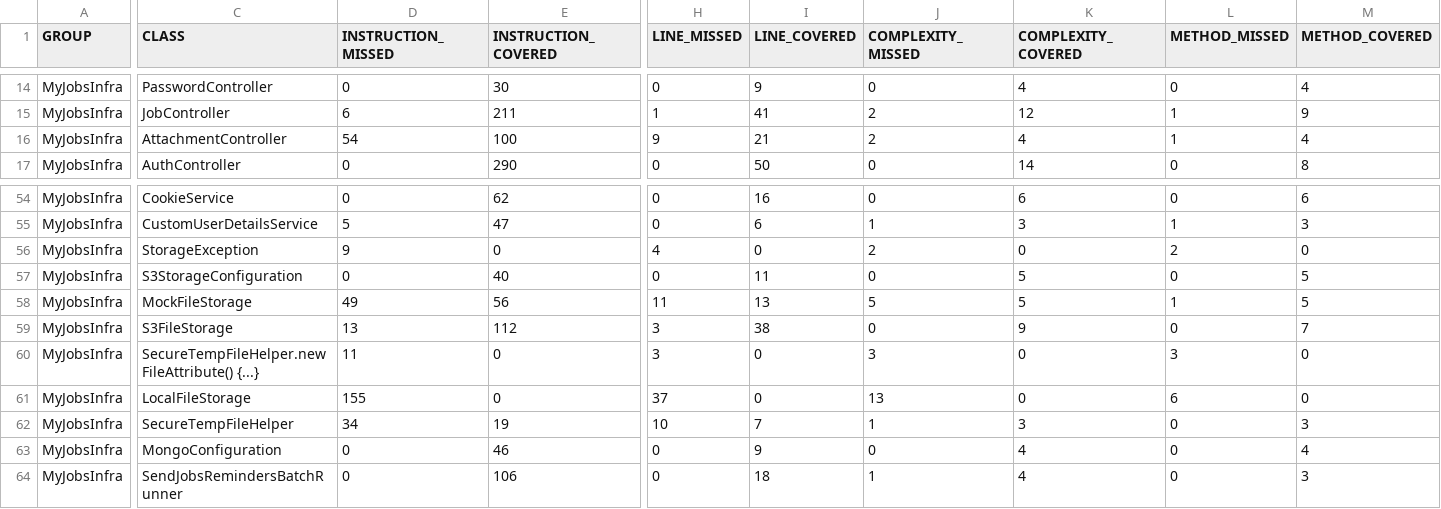
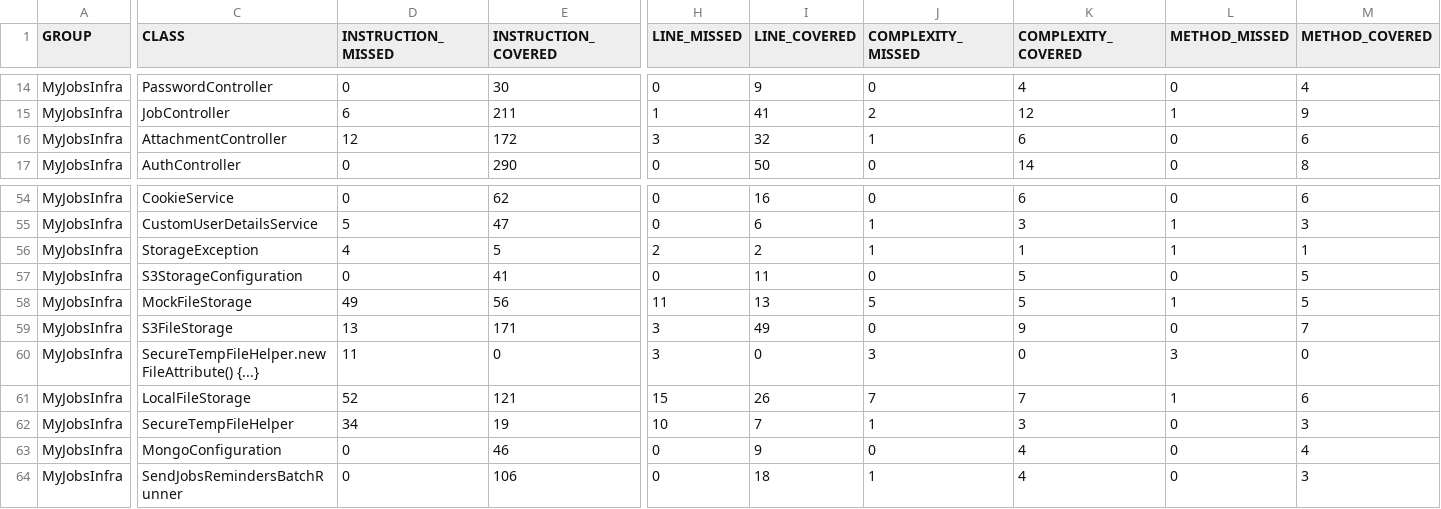
Before and after one commit to wilzwert/myjobs, a CSV file: coverage-backend/jacoco.csv, drawn as a sheet; only a part is shown, gaps mark what is left out; the diff covers the shown part only; the diff names each change by its address in the sheet, - before the commit and + after, or states it on an @@ line.

```diff
--- a/coverage-backend/jacoco.csv
+++ b/coverage-backend/jacoco.csv
-D16 (INSTRUCTION_MISSED): 54
+D16 (INSTRUCTION_MISSED): 12
-E16 (INSTRUCTION_COVERED): 100
+E16 (INSTRUCTION_COVERED): 172
-H16 (LINE_MISSED): 9
+H16 (LINE_MISSED): 3
-I16 (LINE_COVERED): 21
+I16 (LINE_COVERED): 32
-J16 (COMPLEXITY_MISSED): 2
+J16 (COMPLEXITY_MISSED): 1
-K16 (COMPLEXITY_COVERED): 4
+K16 (COMPLEXITY_COVERED): 6
-L16 (METHOD_MISSED): 1
+L16 (METHOD_MISSED): 0
-M16 (METHOD_COVERED): 4
+M16 (METHOD_COVERED): 6
-D56 (INSTRUCTION_MISSED): 9
+D56 (INSTRUCTION_MISSED): 4
-E56 (INSTRUCTION_COVERED): 0
+E56 (INSTRUCTION_COVERED): 5
-H56 (LINE_MISSED): 4
+H56 (LINE_MISSED): 2
-I56 (LINE_COVERED): 0
+I56 (LINE_COVERED): 2
-J56 (COMPLEXITY_MISSED): 2
+J56 (COMPLEXITY_MISSED): 1
-K56 (COMPLEXITY_COVERED): 0
+K56 (COMPLEXITY_COVERED): 1
-L56 (METHOD_MISSED): 2
+L56 (METHOD_MISSED): 1
-M56 (METHOD_COVERED): 0
+M56 (METHOD_COVERED): 1
-E57 (INSTRUCTION_COVERED): 40
+E57 (INSTRUCTION_COVERED): 41
-E59 (INSTRUCTION_COVERED): 112
+E59 (INSTRUCTION_COVERED): 171
-I59 (LINE_COVERED): 38
+I59 (LINE_COVERED): 49
-D61 (INSTRUCTION_MISSED): 155
+D61 (INSTRUCTION_MISSED): 52
-E61 (INSTRUCTION_COVERED): 0
+E61 (INSTRUCTION_COVERED): 121
-H61 (LINE_MISSED): 37
+H61 (LINE_MISSED): 15
-I61 (LINE_COVERED): 0
+I61 (LINE_COVERED): 26
-J61 (COMPLEXITY_MISSED): 13
+J61 (COMPLEXITY_MISSED): 7
-K61 (COMPLEXITY_COVERED): 0
+K61 (COMPLEXITY_COVERED): 7
-L61 (METHOD_MISSED): 6
+L61 (METHOD_MISSED): 1
-M61 (METHOD_COVERED): 0
+M61 (METHOD_COVERED): 6
```
Also changed, not shown: 2 edited cells elsewhere in this file, 19 other files.
